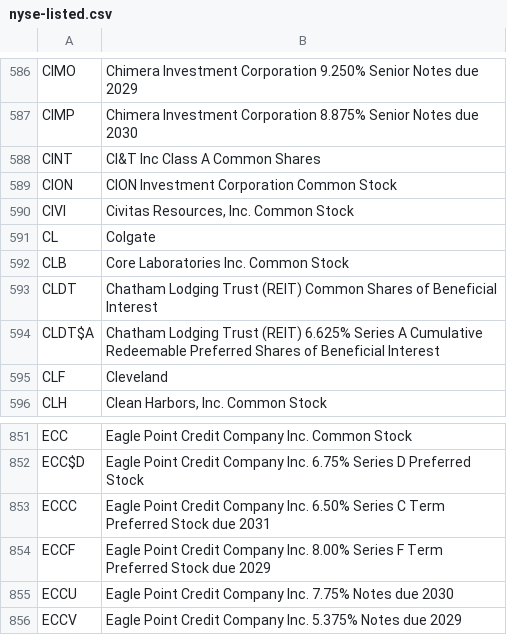
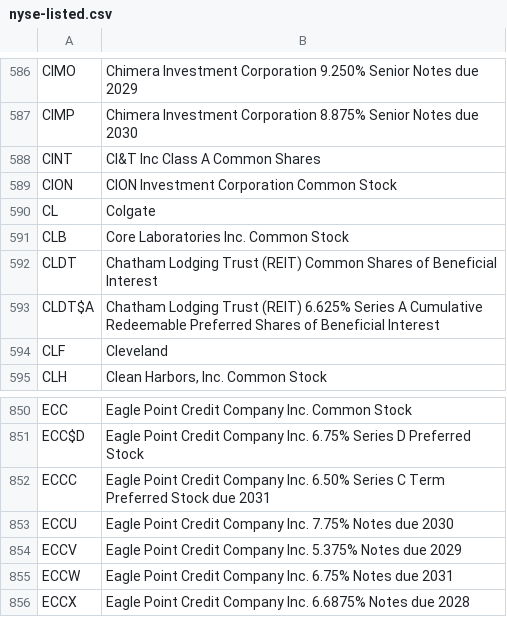
Before and after one commit to datasets/nyse-other-listings, a CSV file: data/nyse-listed.csv, drawn as a sheet; only a part is shown, gaps mark what is left out; the shorter side is filled out with more unchanged rows.

```diff
--- a/data/nyse-listed.csv
+++ b/data/nyse-listed.csv
@@ -589,3 +589,2 @@ CINT,CI&T Inc Class A Common Shares
 CION,CION Investment Corporation Common Stock
-CIVI,"Civitas Resources, Inc. Common Stock"
 CL,Colgate
@@ -853,3 +852,2 @@ ECC$D,Eagle Point Credit Company Inc. 6.75% Series D Preferred Stock
 ECCC,Eagle Point Credit Company Inc. 6.50% Series C Term Preferred Stock due 2031
-ECCF,Eagle Point Credit Company Inc. 8.00% Series F Term Preferred Stock due 2029
 ECCU,Eagle Point Credit Company Inc. 7.75% Notes due 2030
```
Also changed, not shown: data/other-listed.csv.
